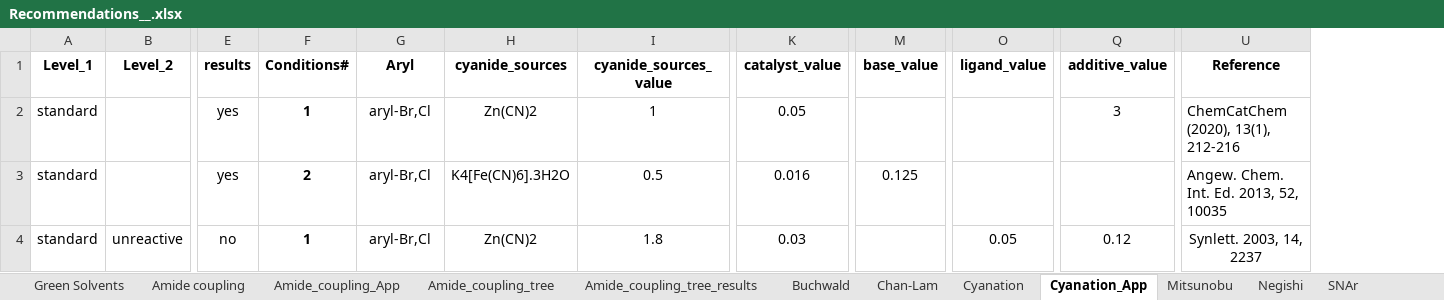
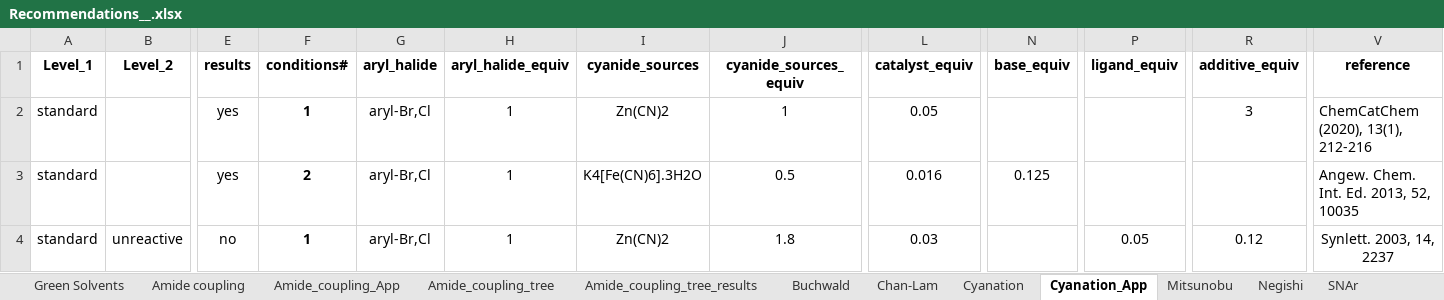
Before and after one commit to edouardgodineau/recommendations, an Excel workbook: Chemistry_recommendations/Utils/Recommendations__.xlsx, sheet Cyanation_App, drawn as a sheet; only a part is shown, gaps mark what is left out; values as stored, in another font and other column widths than the file's, no borders; charts and pictures and table styles not drawn; addresses are those after the commit; the diff names each change by its address in the sheet, - before the commit and + after, or states it on an @@ line.

Commit message:
cyanation and suzuki pages finished

```diff
--- a/Chemistry_recommendations/Utils/Recommendations__.xlsx (sheet Cyanation_App)
+++ b/Chemistry_recommendations/Utils/Recommendations__.xlsx (sheet Cyanation_App)
+column H (aryl_halide_equiv), rows 2-4: all 1
-F1: Conditions#
+F1: conditions#
-G1: Aryl
+G1: aryl_halide
-J1: cyanide_sources_value
+J1: cyanide_sources_equiv
-L1: catalyst_value
+L1: catalyst_equiv
-N1: base_value
+N1: base_equiv
-P1: ligand_value
+P1: ligand_equiv
-R1: additive_value
+R1: additive_equiv
-V1: Reference
+V1: reference
```
Also changed, not shown: sheet Suzuki_App, 6 other files.
